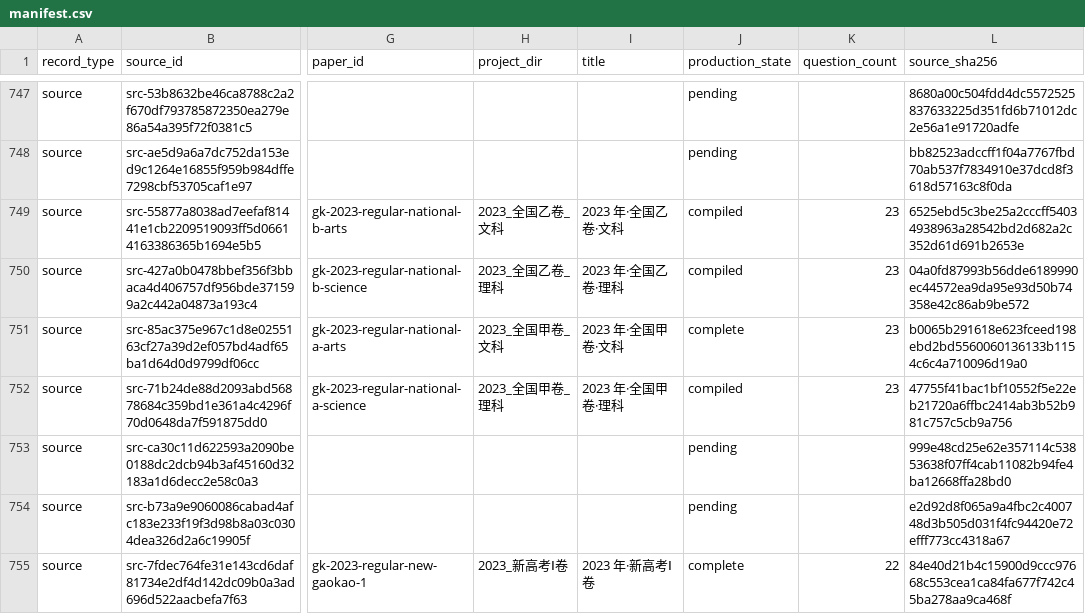
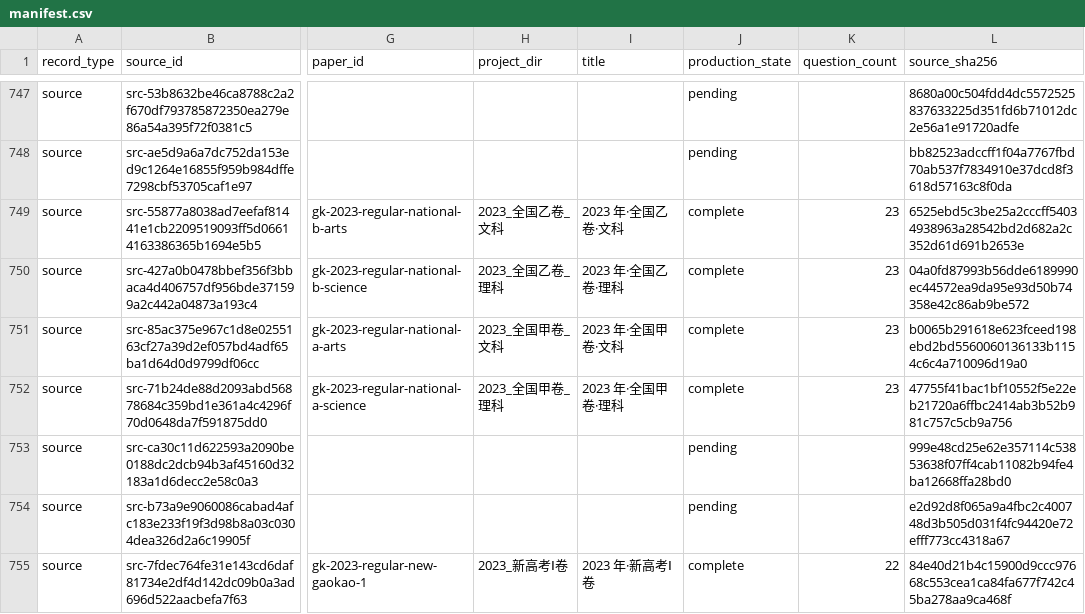
Before and after one commit to LightYourJourney/gaokao-math-latex, a CSV file: math-gaokao-latex/manifest.csv, drawn as a sheet; only a part is shown, gaps mark what is left out; the diff names each change by its address in the sheet, - before the commit and + after, or states it on an @@ line.

```diff
--- a/math-gaokao-latex/manifest.csv
+++ b/math-gaokao-latex/manifest.csv
-J749:J750 (production_state): compiled
+J749:J750 (production_state): complete
-J752 (production_state): compiled
+J752 (production_state): complete
```
Also changed, not shown: 9 other files.
